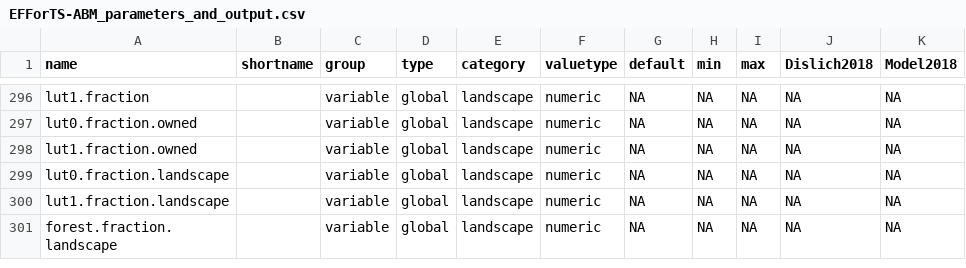
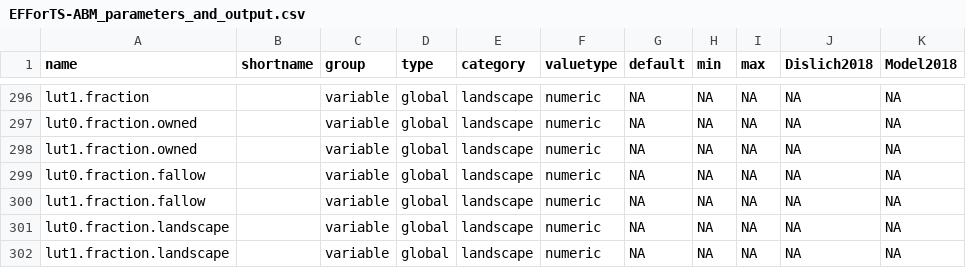
Before and after one commit to EFForTS-B10/Refforts, a CSV file: data_raw/EFForTS-ABM_parameters_and_output.csv, drawn as a sheet; only a part is shown, gaps mark what is left out; the shorter side is filled out with more unchanged rows.

Commit message:
added fallow lut fraction output variable

```diff
--- a/data_raw/EFForTS-ABM_parameters_and_output.csv
+++ b/data_raw/EFForTS-ABM_parameters_and_output.csv
@@ -298,2 +298,4 @@ lut0.fraction.owned;;variable;global;landscape;numeric;NA;NA;NA;NA;NA
 lut1.fraction.owned;;variable;global;landscape;numeric;NA;NA;NA;NA;NA
+lut0.fraction.fallow;;variable;global;landscape;numeric;NA;NA;NA;NA;NA
+lut1.fraction.fallow;;variable;global;landscape;numeric;NA;NA;NA;NA;NA
 lut0.fraction.landscape;;variable;global;landscape;numeric;NA;NA;NA;NA;NA
```
Also changed, not shown: 1 other file.
